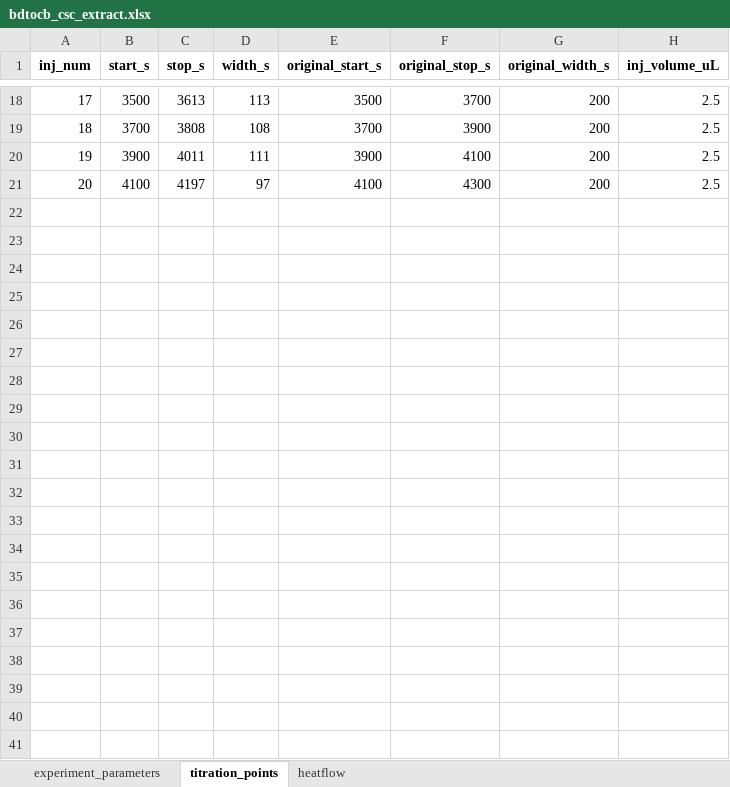
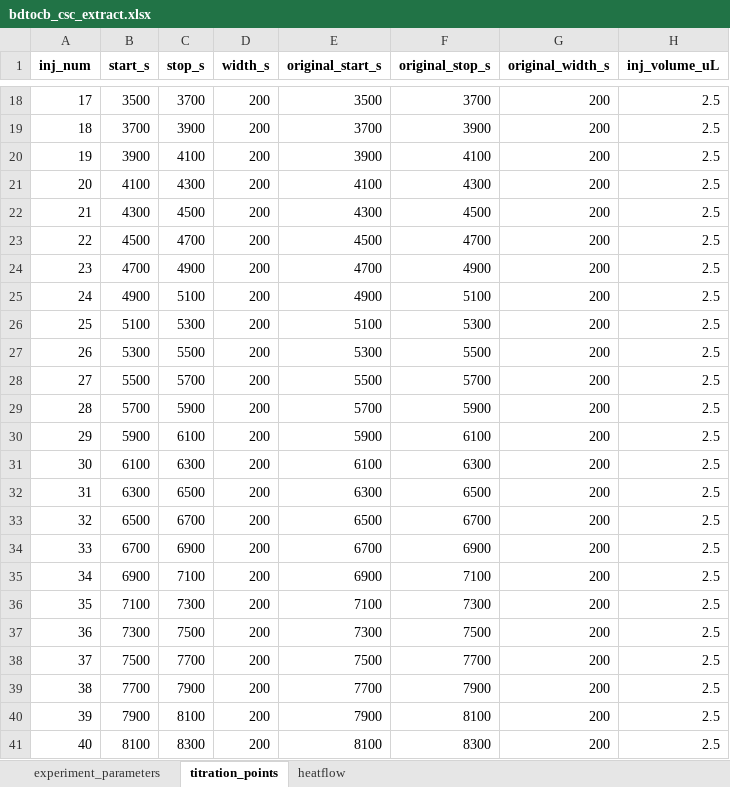
Before and after one commit to GuangluWu/ViaBind_itc, an Excel workbook: Examples/bdtocb_csc_extract.xlsx, sheet titration_points, drawn as a sheet; only a part is shown, gaps mark what is left out; values as stored, in another font and other column widths than the file's, no borders; the diff covers the shown part only; the diff names each change by its address in the sheet, - before the commit and + after, or states it on an @@ line.

```diff
--- a/Examples/bdtocb_csc_extract.xlsx (sheet titration_points)
+++ b/Examples/bdtocb_csc_extract.xlsx (sheet titration_points)
-C18 (stop_s): 3613
+C18 (stop_s): 3700
-D18 (width_s): 113
+D18 (width_s): 200
-C19 (stop_s): 3808
+C19 (stop_s): 3900
-D19 (width_s): 108
+D19 (width_s): 200
-C20 (stop_s): 4011
+C20 (stop_s): 4100
-D20 (width_s): 111
+D20 (width_s): 200
-C21 (stop_s): 4197
+C21 (stop_s): 4300
-D21 (width_s): 97
+D21 (width_s): 200
+row 22: 21 | 4300 | 4500 | 200 | 4300 | 4500 | 200 | 2.5
+row 23: 22 | 4500 | 4700 | 200 | 4500 | 4700 | 200 | 2.5
+row 24: 23 | 4700 | 4900 | 200 | 4700 | 4900 | 200 | 2.5
+row 25: 24 | 4900 | 5100 | 200 | 4900 | 5100 | 200 | 2.5
+row 26: 25 | 5100 | 5300 | 200 | 5100 | 5300 | 200 | 2.5
+row 27: 26 | 5300 | 5500 | 200 | 5300 | 5500 | 200 | 2.5
+row 28: 27 | 5500 | 5700 | 200 | 5500 | 5700 | 200 | 2.5
+row 29: 28 | 5700 | 5900 | 200 | 5700 | 5900 | 200 | 2.5
+row 30: 29 | 5900 | 6100 | 200 | 5900 | 6100 | 200 | 2.5
+row 31: 30 | 6100 | 6300 | 200 | 6100 | 6300 | 200 | 2.5
+row 32: 31 | 6300 | 6500 | 200 | 6300 | 6500 | 200 | 2.5
+row 33: 32 | 6500 | 6700 | 200 | 6500 | 6700 | 200 | 2.5
+row 34: 33 | 6700 | 6900 | 200 | 6700 | 6900 | 200 | 2.5
+row 35: 34 | 6900 | 7100 | 200 | 6900 | 7100 | 200 | 2.5
+row 36: 35 | 7100 | 7300 | 200 | 7100 | 7300 | 200 | 2.5
+row 37: 36 | 7300 | 7500 | 200 | 7300 | 7500 | 200 | 2.5
+row 38: 37 | 7500 | 7700 | 200 | 7500 | 7700 | 200 | 2.5
+row 39: 38 | 7700 | 7900 | 200 | 7700 | 7900 | 200 | 2.5
+row 40: 39 | 7900 | 8100 | 200 | 7900 | 8100 | 200 | 2.5
+row 41: 40 | 8100 | 8300 | 200 | 8100 | 8300 | 200 | 2.5
```
Also changed, not shown: 32 edited cells elsewhere in this sheet, sheet experiment_parameters, Examples/2-1bd_xml_extract.xlsx, Examples/aatoCB8-g1_csc_extract.xlsx, 6 other files.
